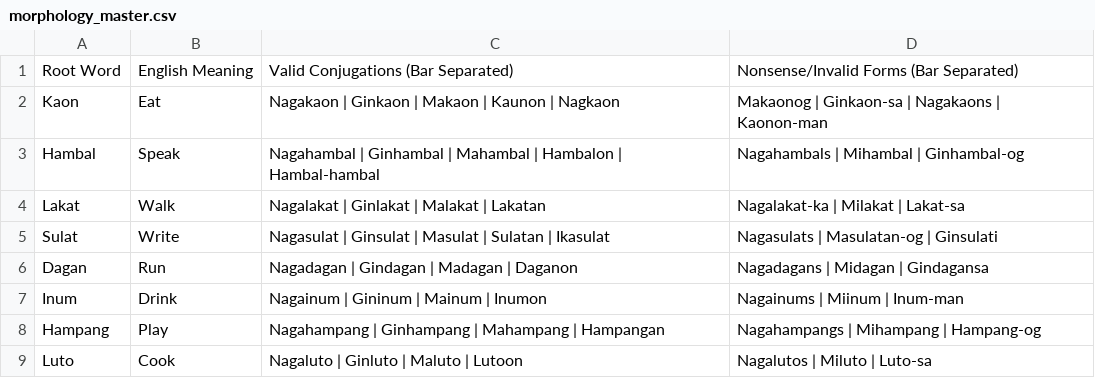
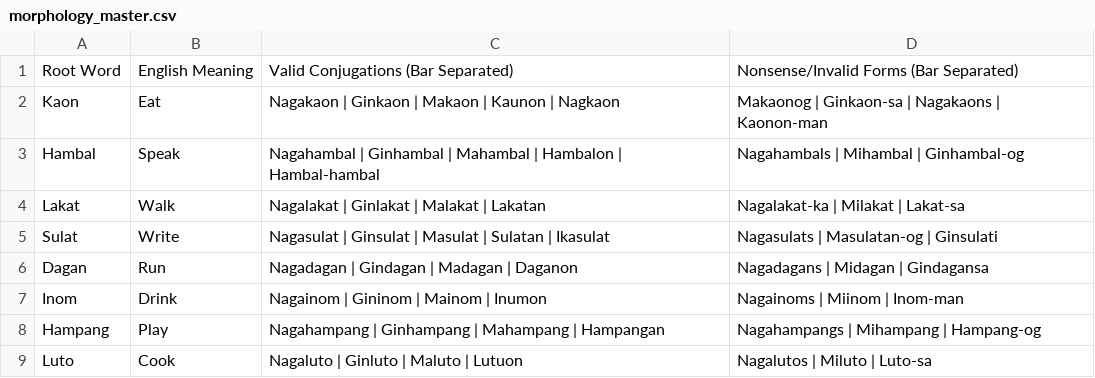
Before and after one commit to johnhager/indak, a CSV file: data/morphology_master.csv, drawn as a sheet.

```diff
--- a/data/morphology_master.csv
+++ b/data/morphology_master.csv
@@ -6,4 +6,4 @@ Sulat,Write,Nagasulat | Ginsulat | Masulat | Sulatan | Ikasulat,Nagasulats | Mas
 Dagan,Run,Nagadagan | Gindagan | Madagan | Daganon,Nagadagans | Midagan | Gindagansa
-Inum,Drink,Nagainum | Gininum | Mainum | Inumon,Nagainums | Miinum | Inum-man
+Inom,Drink,Nagainom | Gininom | Mainom | Inumon,Nagainoms | Miinom | Inom-man
 Hampang,Play,Nagahampang | Ginhampang | Mahampang | Hampangan,Nagahampangs | Mihampang | Hampang-og
-Luto,Cook,Nagaluto | Ginluto | Maluto | Lutoon,Nagalutos | Miluto | Luto-sa
+Luto,Cook,Nagaluto | Ginluto | Maluto | Lutuon,Nagalutos | Miluto | Luto-sa
```
Also changed, not shown: data/grammar_drills_master.csv, data/sentences_master.csv, 6 other files.
